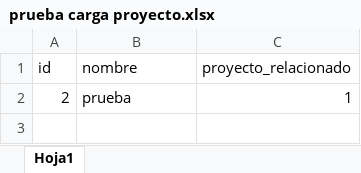
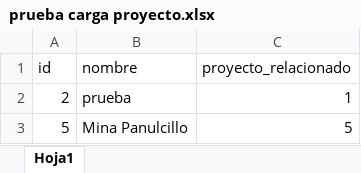
Before and after one commit to dani05333/aplicacion-capex, an Excel workbook: uploads/ProyectoNuevo/prueba carga proyecto.xlsx, sheet Hoja1, drawn as a sheet; values as stored, in another font and other column widths than the file's, no borders; the diff names each change by its address in the sheet, - before the commit and + after, or states it on an @@ line.

```diff
--- a/uploads/ProyectoNuevo/prueba carga proyecto.xlsx (sheet Hoja1)
+++ b/uploads/ProyectoNuevo/prueba carga proyecto.xlsx (sheet Hoja1)
+row 3: 5 | Mina Panulcillo | 5
```
Also changed, not shown: uploads/CategoriaNuevo/CategoriaMinaPanulcillo.xlsx, uploads/Dueno/dueñominapanulcillo.xlsx, 1 other file.
